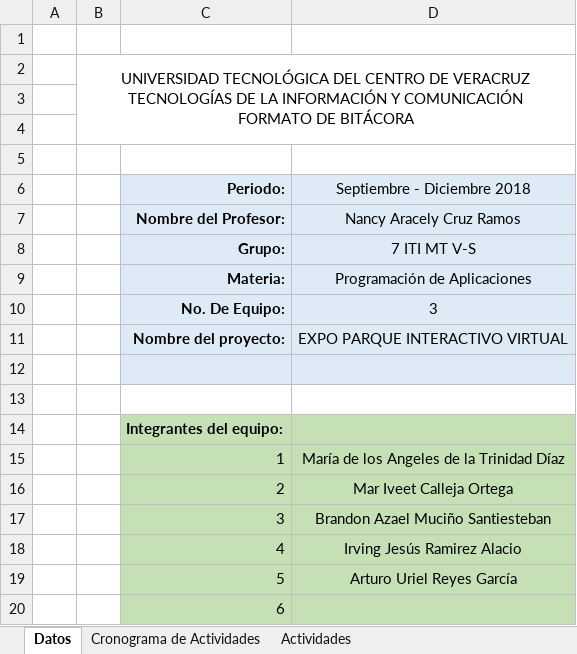
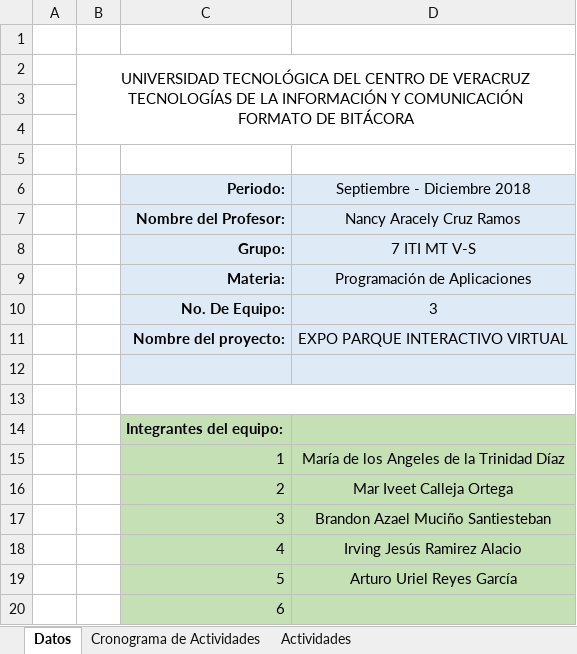
Before and after one commit to TeamBarajitas/DINORIV, an Excel workbook: ADMON_DEL_PROYECTO/BITACORAS/2018/SEP/BITACORA_EQUIPO3_SEPTIEMBRE.xlsx, sheet Datos, drawn as a sheet; values as stored, in another font and other column widths than the file's, no borders; charts and pictures not drawn; the diff names each change by its address in the sheet, - before the commit and + after, or states it on an @@ line.

```diff
--- a/ADMON_DEL_PROYECTO/BITACORAS/2018/SEP/BITACORA_EQUIPO3_SEPTIEMBRE.xlsx (sheet Datos)
+++ b/ADMON_DEL_PROYECTO/BITACORAS/2018/SEP/BITACORA_EQUIPO3_SEPTIEMBRE.xlsx (sheet Datos)
+C13:D13 merged
```
Also changed, not shown: 2 other files.
